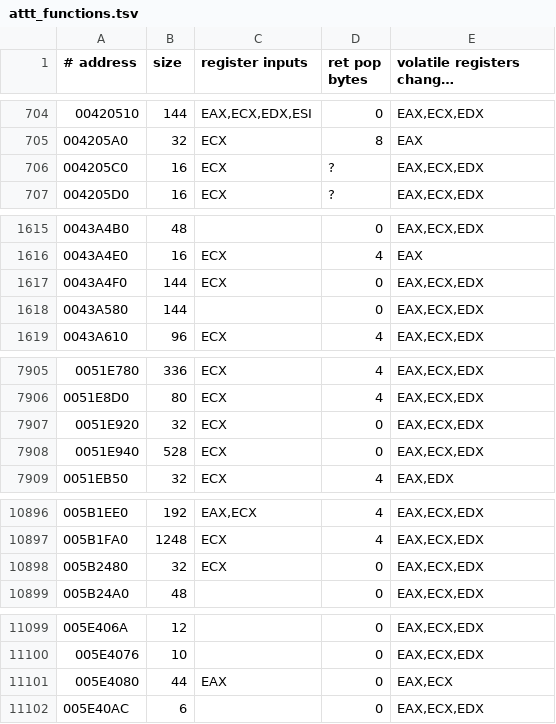
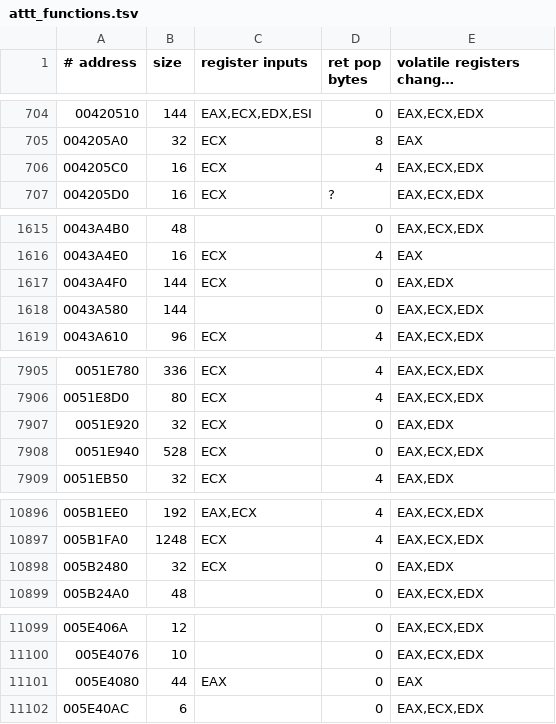
Before and after one commit to Leftaseer/AttT-Fix, a TSV file: decomp/symbols/attt_functions.tsv, drawn as a sheet; only a part is shown, gaps mark what is left out; long unchanged cells end in ….

```diff
--- a/decomp/symbols/attt_functions.tsv
+++ b/decomp/symbols/attt_functions.tsv
@@ -705,3 +705,3 @@
 004205A0	32	ECX	8	EAX
-004205C0	16	ECX	?	EAX,ECX,EDX
+004205C0	16	ECX	4	EAX,ECX,EDX
 004205D0	16	ECX	?	EAX,ECX,EDX
@@ -1616,3 +1616,3 @@
 0043A4E0	16	ECX	4	EAX
-0043A4F0	144	ECX	0	EAX,ECX,EDX
+0043A4F0	144	ECX	0	EAX,EDX
 0043A580	144		0	EAX,ECX,EDX
@@ -7906,3 +7906,3 @@
 0051E8D0	80	ECX	4	EAX,ECX,EDX
-0051E920	32	ECX	0	EAX,ECX,EDX
+0051E920	32	ECX	0	EAX,EDX
 0051E940	528	ECX	0	EAX,ECX,EDX
@@ -10897,3 +10897,3 @@
 005B1FA0	1248	ECX	4	EAX,ECX,EDX
-005B2480	32	ECX	0	EAX,ECX,EDX
+005B2480	32	ECX	0	EAX,EDX
 005B24A0	48		0	EAX,ECX,EDX
@@ -11100,3 +11100,3 @@
 005E4076	10		0	EAX,ECX,EDX
-005E4080	44	EAX	0	EAX,ECX
+005E4080	44	EAX	0	EAX
 005E40AC	6		0	EAX,ECX,EDX
```
Also changed, not shown: decomp/symbols/attt_byvalue.tsv, decomp/symbols/attt_stackparams.tsv.
